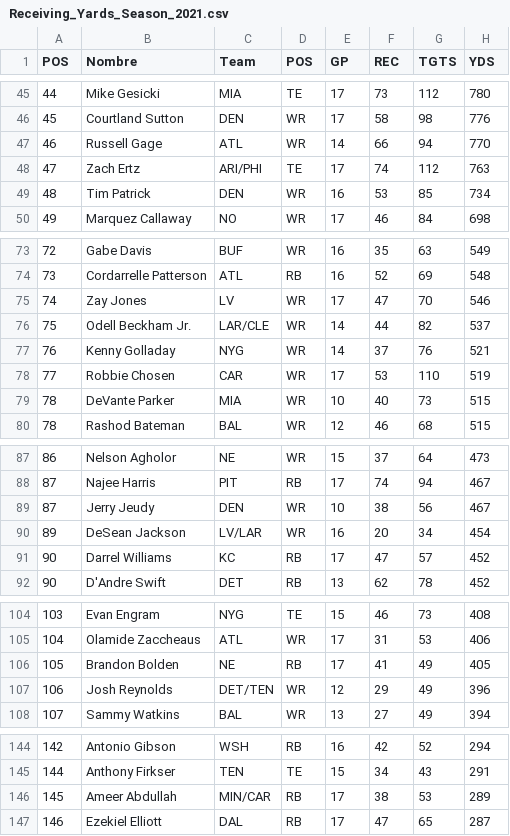
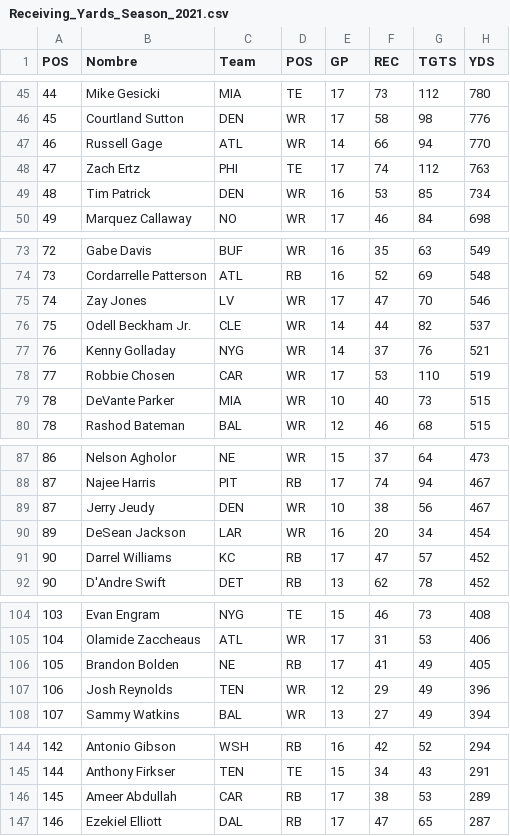
Before and after one commit to joevazquez/NFL_Players_statistics, a CSV file: Dataset/2021/Receiving_Yards_Season_2021.csv, drawn as a sheet; only a part is shown, gaps mark what is left out; the diff covers the shown part only; the diff names each change by its address in the sheet, - before the commit and + after, or states it on an @@ line.

```diff
--- a/Dataset/2021/Receiving_Yards_Season_2021.csv
+++ b/Dataset/2021/Receiving_Yards_Season_2021.csv
-C48 (Team): ARI/PHI
+C48 (Team): PHI
-C76 (Team): LAR/CLE
+C76 (Team): CLE
-C90 (Team): LV/LAR
+C90 (Team): LAR
-C107 (Team): DET/TEN
+C107 (Team): TEN
-C146 (Team): MIN/CAR
+C146 (Team): CAR
```
Also changed, not shown: 10 edited cells elsewhere in this file, Dataset/2020/Receiving_Yards_Season_2020.csv, Dataset/2021/Rushing_Yards_Season_2021.csv, 14 other files.
